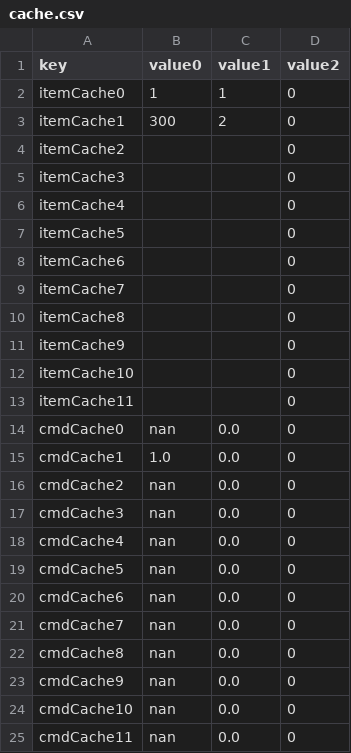
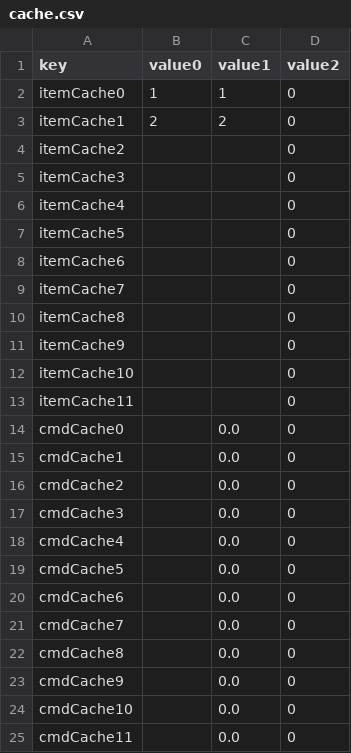
Before and after one commit to SungMinseok/Test-Automation-Tool-R2M-, a CSV file: data/csv/cache.csv, drawn as a sheet.

```diff
--- a/data/csv/cache.csv
+++ b/data/csv/cache.csv
@@ -2,3 +2,3 @@ key,value0,value1,value2
 itemCache0,1,1,0
-itemCache1,300,2,0
+itemCache1,2,2,0
 itemCache2,,,0
@@ -13,13 +13,13 @@ itemCache10,,,0
 itemCache11,,,0
-cmdCache0,nan,0.0,0
-cmdCache1,1.0,0.0,0
-cmdCache2,nan,0.0,0
-cmdCache3,nan,0.0,0
-cmdCache4,nan,0.0,0
-cmdCache5,nan,0.0,0
-cmdCache6,nan,0.0,0
-cmdCache7,nan,0.0,0
-cmdCache8,nan,0.0,0
-cmdCache9,nan,0.0,0
-cmdCache10,nan,0.0,0
-cmdCache11,nan,0.0,0
+cmdCache0,,0.0,0
+cmdCache1,,0.0,0
+cmdCache2,,0.0,0
+cmdCache3,,0.0,0
+cmdCache4,,0.0,0
+cmdCache5,,0.0,0
+cmdCache6,,0.0,0
+cmdCache7,,0.0,0
+cmdCache8,,0.0,0
+cmdCache9,,0.0,0
+cmdCache10,,0.0,0
+cmdCache11,,0.0,0
```
Also changed, not shown: 5 other files.
